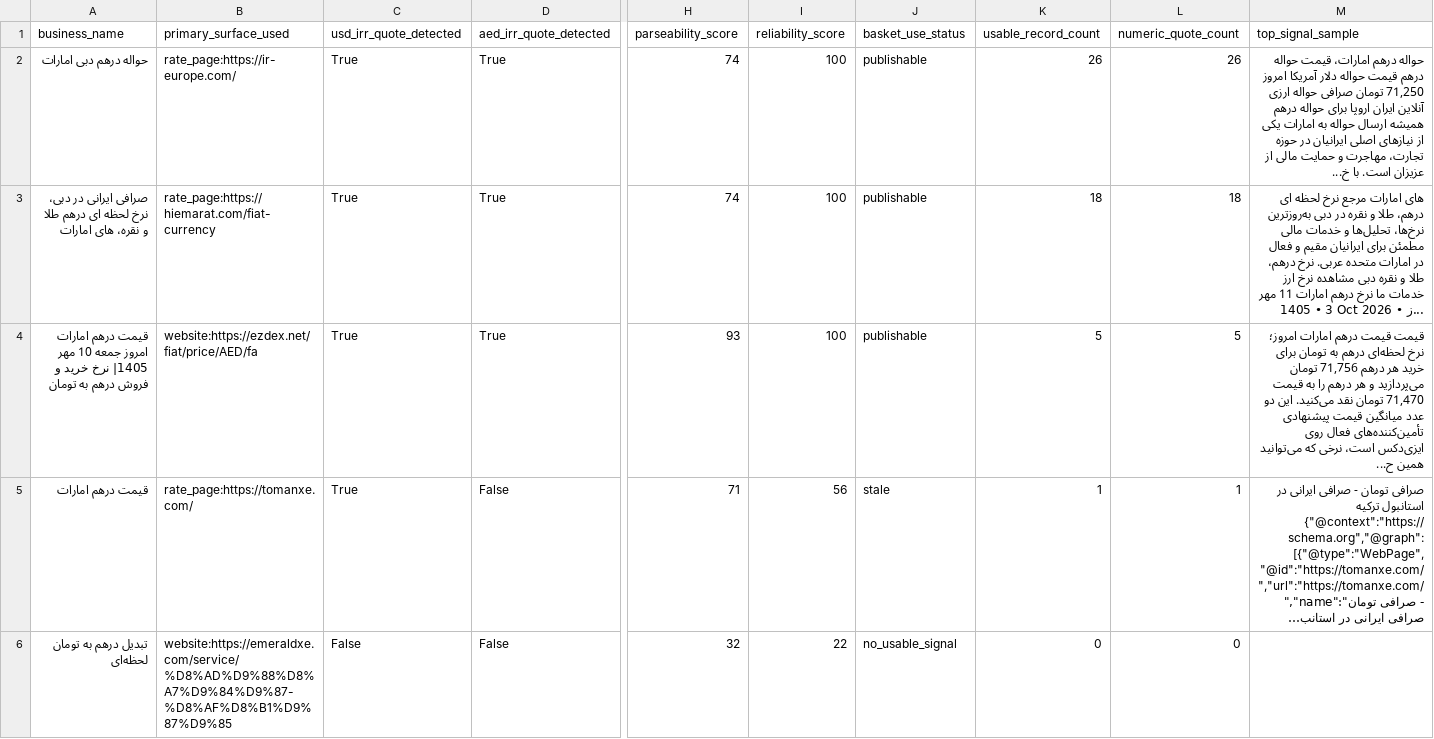
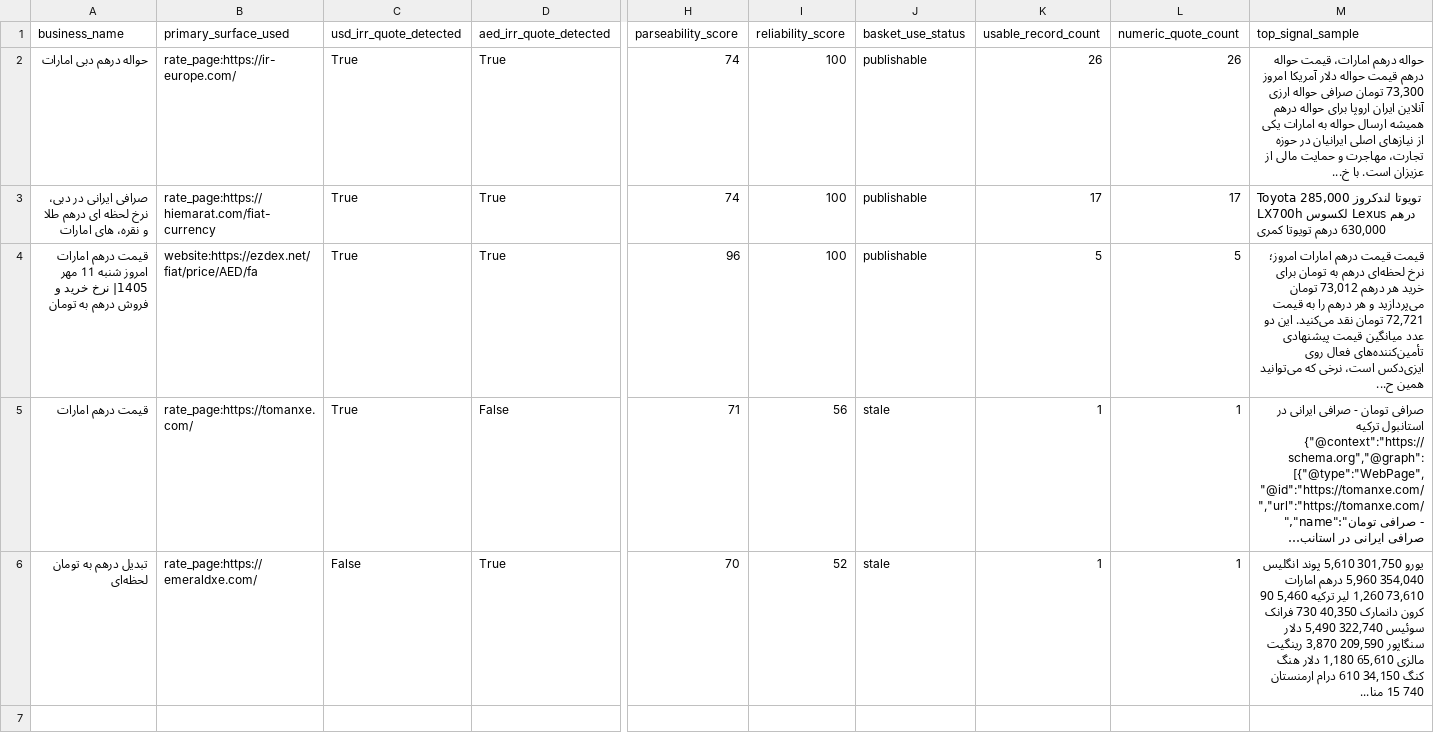
Before and after one commit to KevinMehrabi/rialwatch, a CSV file: survey_outputs/uae_basket_review.csv, drawn as a sheet; only a part is shown, gaps mark what is left out; long unchanged cells end in …; the diff names each change by its address in the sheet, - before the commit and + after, or states it on an @@ line.

```diff
--- a/survey_outputs/uae_basket_review.csv
+++ b/survey_outputs/uae_basket_review.csv
-M2 (top_signal_sample): …آمریکا امروز 71,250 تومان صرافی…
+M2 (top_signal_sample): …آمریکا امروز 73,300 تومان صرافی…
-K3 (usable_record_count): 18
+K3 (usable_record_count): 17
-L3 (numeric_quote_count): 18
+L3 (numeric_quote_count): 17
-M3 (top_signal_sample): های امارات مرجع نرخ لحظه ای درهم، طلا و نقره در دبی به‌روزترین نرخ‌ها، تحلیل‌ها و خدمات مالی مطمئن برای ایرانیان مقیم و فعال در امارات متحده عربی. نرخ درهم، طلا و نقره دبی مشاهده نرخ ارز خدمات ما نرخ درهم امارات 11 مهر 1405 • 3 Oct 2026 • ز...
+M3 (top_signal_sample): Toyota تویوتا لندکروز 285,000 درهم Lexus لکسوس LX700h 630,000 درهم تویوتا کمری
-A4 (business_name): …امارات امروز جمعه 10 مهر 1405|…
+A4 (business_name): …امارات امروز شنبه 11 مهر 1405|…
-H4 (parseability_score): 93
+H4 (parseability_score): 96
-M4 (top_signal_sample): …هر درهم 71,756 تومان می‌پردازید و هر درهم را به قیمت 71,470 تومان نقد…
+M4 (top_signal_sample): …هر درهم 73,012 تومان می‌پردازید و هر درهم را به قیمت 72,721 تومان نقد…
-B6 (primary_surface_used): website:https://emeraldxe.com/service/%D8%AD%D9%88%D8%A7%D9%84%D9%87-%D8%AF%D8%B1%D9%87%D9%85
+B6 (primary_surface_used): rate_page:https://emeraldxe.com/
-D6 (aed_irr_quote_detected): False
+D6 (aed_irr_quote_detected): True
-H6 (parseability_score): 32
+H6 (parseability_score): 70
-I6 (reliability_score): 22
+I6 (reliability_score): 52
-J6 (basket_use_status): no_usable_signal
+J6 (basket_use_status): stale
-K6 (usable_record_count): 0
+K6 (usable_record_count): 1
-L6 (numeric_quote_count): 0
+L6 (numeric_quote_count): 1
-M6 (top_signal_sample): (empty)
+M6 (top_signal_sample): یورو 301,750 5,610 پوند انگلیس 354,040 5,960 درهم امارات 73,610 1,260 لیر ترکیه 5,460 90 کرون دانمارک 40,350 730 فرانک سوئیس 322,740 5,490 دلار سنگاپور 209,590 3,870 رینگیت مالزی 65,610 1,180 دلار هنگ کنگ 34,150 610 درام ارمنستان 740 15 منا...
```
Also changed, not shown: survey_outputs/regional_fx_board_candidates.csv, survey_outputs/regional_market_signal_candidates.csv, 19 other files.
